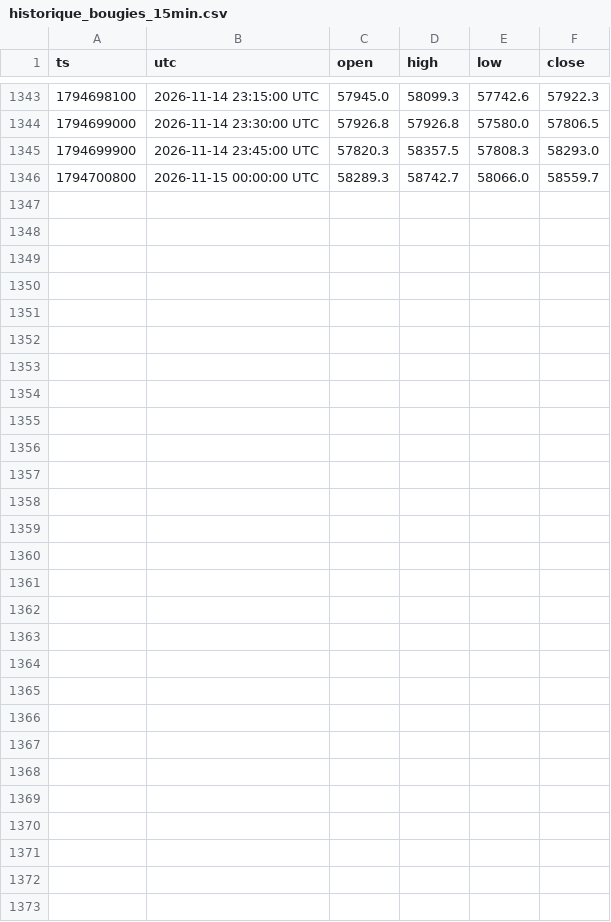
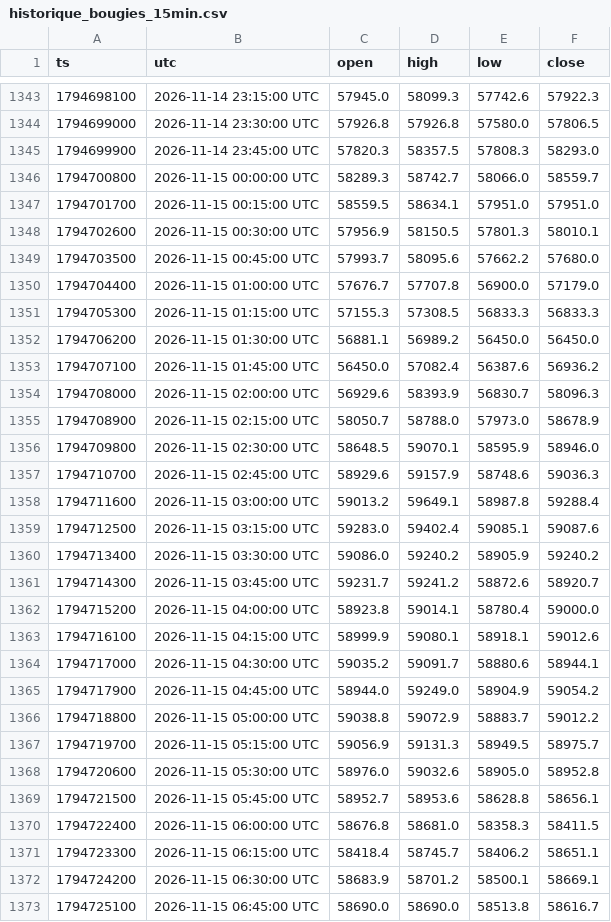
Before and after one commit to lgiuntacharrier-gif/trainglot-ia-24h, a CSV file: historique_bougies_15min.csv, drawn as a sheet; only a part is shown, gaps mark what is left out.

```diff
--- a/historique_bougies_15min.csv
+++ b/historique_bougies_15min.csv
@@ -1346 +1346,28 @@ ts,utc,open,high,low,close
 1794700800,2026-11-15 00:00:00 UTC,58289.3,58742.7,58066.0,58559.7
+1794701700,2026-11-15 00:15:00 UTC,58559.5,58634.1,57951.0,57951.0
+1794702600,2026-11-15 00:30:00 UTC,57956.9,58150.5,57801.3,58010.1
+1794703500,2026-11-15 00:45:00 UTC,57993.7,58095.6,57662.2,57680.0
+1794704400,2026-11-15 01:00:00 UTC,57676.7,57707.8,56900.0,57179.0
+1794705300,2026-11-15 01:15:00 UTC,57155.3,57308.5,56833.3,56833.3
+1794706200,2026-11-15 01:30:00 UTC,56881.1,56989.2,56450.0,56450.0
+1794707100,2026-11-15 01:45:00 UTC,56450.0,57082.4,56387.6,56936.2
+1794708000,2026-11-15 02:00:00 UTC,56929.6,58393.9,56830.7,58096.3
+1794708900,2026-11-15 02:15:00 UTC,58050.7,58788.0,57973.0,58678.9
+1794709800,2026-11-15 02:30:00 UTC,58648.5,59070.1,58595.9,58946.0
+1794710700,2026-11-15 02:45:00 UTC,58929.6,59157.9,58748.6,59036.3
+1794711600,2026-11-15 03:00:00 UTC,59013.2,59649.1,58987.8,59288.4
+1794712500,2026-11-15 03:15:00 UTC,59283.0,59402.4,59085.1,59087.6
+1794713400,2026-11-15 03:30:00 UTC,59086.0,59240.2,58905.9,59240.2
+1794714300,2026-11-15 03:45:00 UTC,59231.7,59241.2,58872.6,58920.7
+1794715200,2026-11-15 04:00:00 UTC,58923.8,59014.1,58780.4,59000.0
+1794716100,2026-11-15 04:15:00 UTC,58999.9,59080.1,58918.1,59012.6
+1794717000,2026-11-15 04:30:00 UTC,59035.2,59091.7,58880.6,58944.1
+1794717900,2026-11-15 04:45:00 UTC,58944.0,59249.0,58904.9,59054.2
+1794718800,2026-11-15 05:00:00 UTC,59038.8,59072.9,58883.7,59012.2
+1794719700,2026-11-15 05:15:00 UTC,59056.9,59131.3,58949.5,58975.7
+1794720600,2026-11-15 05:30:00 UTC,58976.0,59032.6,58905.0,58952.8
+1794721500,2026-11-15 05:45:00 UTC,58952.7,58953.6,58628.8,58656.1
+1794722400,2026-11-15 06:00:00 UTC,58676.8,58681.0,58358.3,58411.5
+1794723300,2026-11-15 06:15:00 UTC,58418.4,58745.7,58406.2,58651.1
+1794724200,2026-11-15 06:30:00 UTC,58683.9,58701.2,58500.1,58669.1
+1794725100,2026-11-15 06:45:00 UTC,58690.0,58690.0,58513.8,58616.7
```
Also changed, not shown: journal_robot_24_7.csv, 2 other files.
